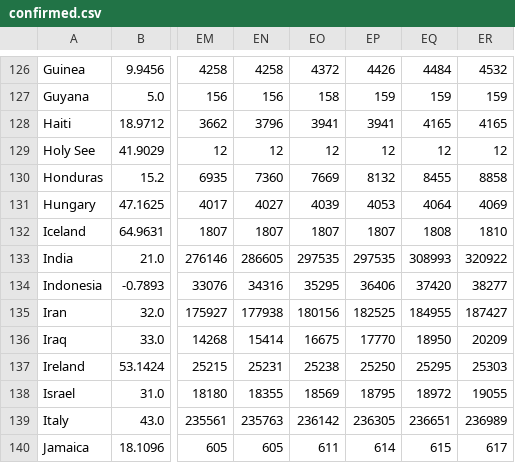
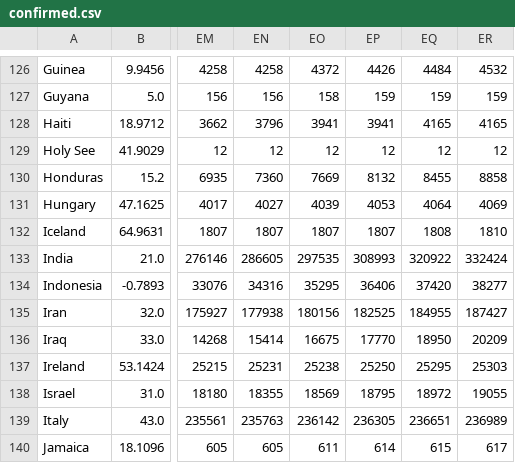
Before and after one commit to Manuelfjr/Covid19, a CSV file: worldmps/dataworld/confirmed.csv, drawn as a sheet; only a part is shown, gaps mark what is left out; the diff names each change by its address in the sheet, - before the commit and + after, or states it on an @@ line.

```diff
--- a/worldmps/dataworld/confirmed.csv
+++ b/worldmps/dataworld/confirmed.csv
-EP133: 297535
+EP133: 308993
-EQ133: 308993
+EQ133: 320922
-ER133: 320922
+ER133: 332424
```
Also changed, not shown: all/datasets/regionbrconfirm.csv, all/datasets/regionbrdeaths.csv, 19 other files.
